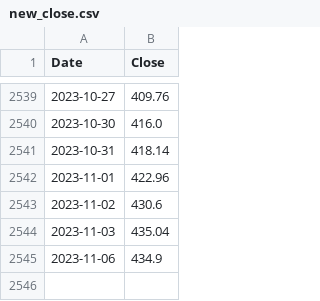
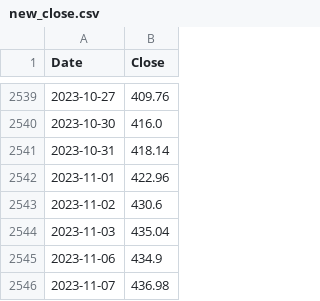
Before and after one commit to ksivitz/algo_info, a CSV file: new_close.csv, drawn as a sheet; only a part is shown, gaps mark what is left out; the diff names each change by its address in the sheet, - before the commit and + after, or states it on an @@ line.

Commit message:
your_commit_message

```diff
--- a/new_close.csv
+++ b/new_close.csv
+row 2546: 2023-11-07 | 436.98
```
